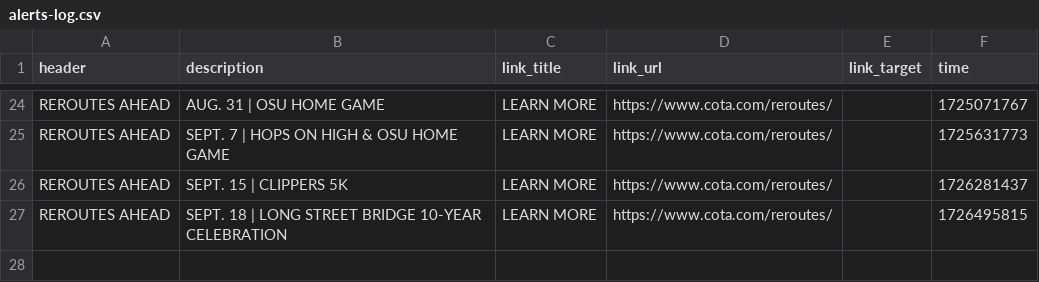
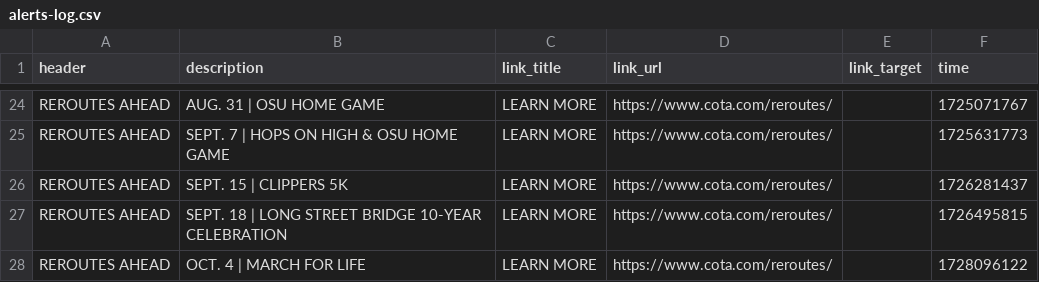
Before and after one commit to benlk/cota-reroute-pdf-rss, a CSV file: alerts-log.csv, drawn as a sheet; only a part is shown, gaps mark what is left out.

```diff
--- a/alerts-log.csv
+++ b/alerts-log.csv
@@ -27 +27,2 @@ header,description,link_title,link_url,link_target,time
 "REROUTES AHEAD","SEPT. 18 | LONG STREET BRIDGE 10-YEAR CELEBRATION","LEARN MORE",https://www.cota.com/reroutes/,,1726495815
+"REROUTES AHEAD","OCT. 4 | MARCH FOR LIFE ","LEARN MORE",https://www.cota.com/reroutes/,,1728096122
```
Also changed, not shown: 1 other file.
